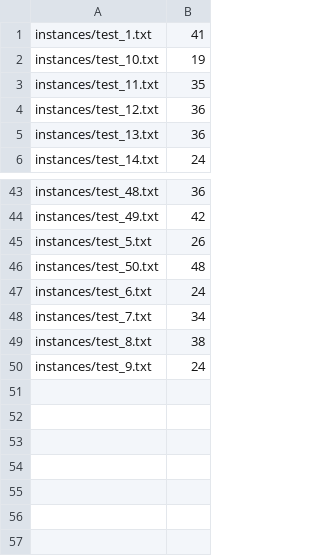
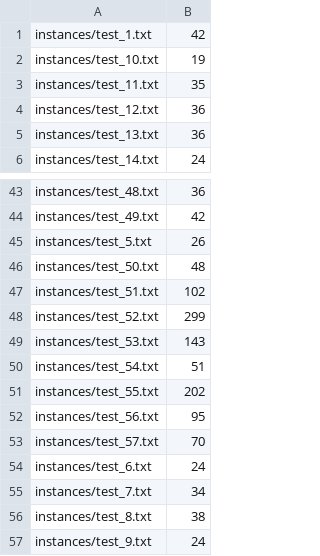
Before and after one commit to gloriyo/MAPF-ICBS, a CSV file: code/instances/min-sum-of-cost.csv, drawn as a sheet; only a part is shown, gaps mark what is left out.

```diff
--- a/code/instances/min-sum-of-cost.csv
+++ b/code/instances/min-sum-of-cost.csv
@@ -1,2 +1,2 @@
-instances/test_1.txt,41
+instances/test_1.txt,42
 instances/test_10.txt,19
@@ -46,2 +46,9 @@ instances/test_5.txt,26
 instances/test_50.txt,48
+instances/test_51.txt,102
+instances/test_52.txt,299
+instances/test_53.txt,143
+instances/test_54.txt,51
+instances/test_55.txt,202
+instances/test_56.txt,95
+instances/test_57.txt,70
 instances/test_6.txt,24
```
Also changed, not shown: code/nodes-results.csv, 2 other files.
